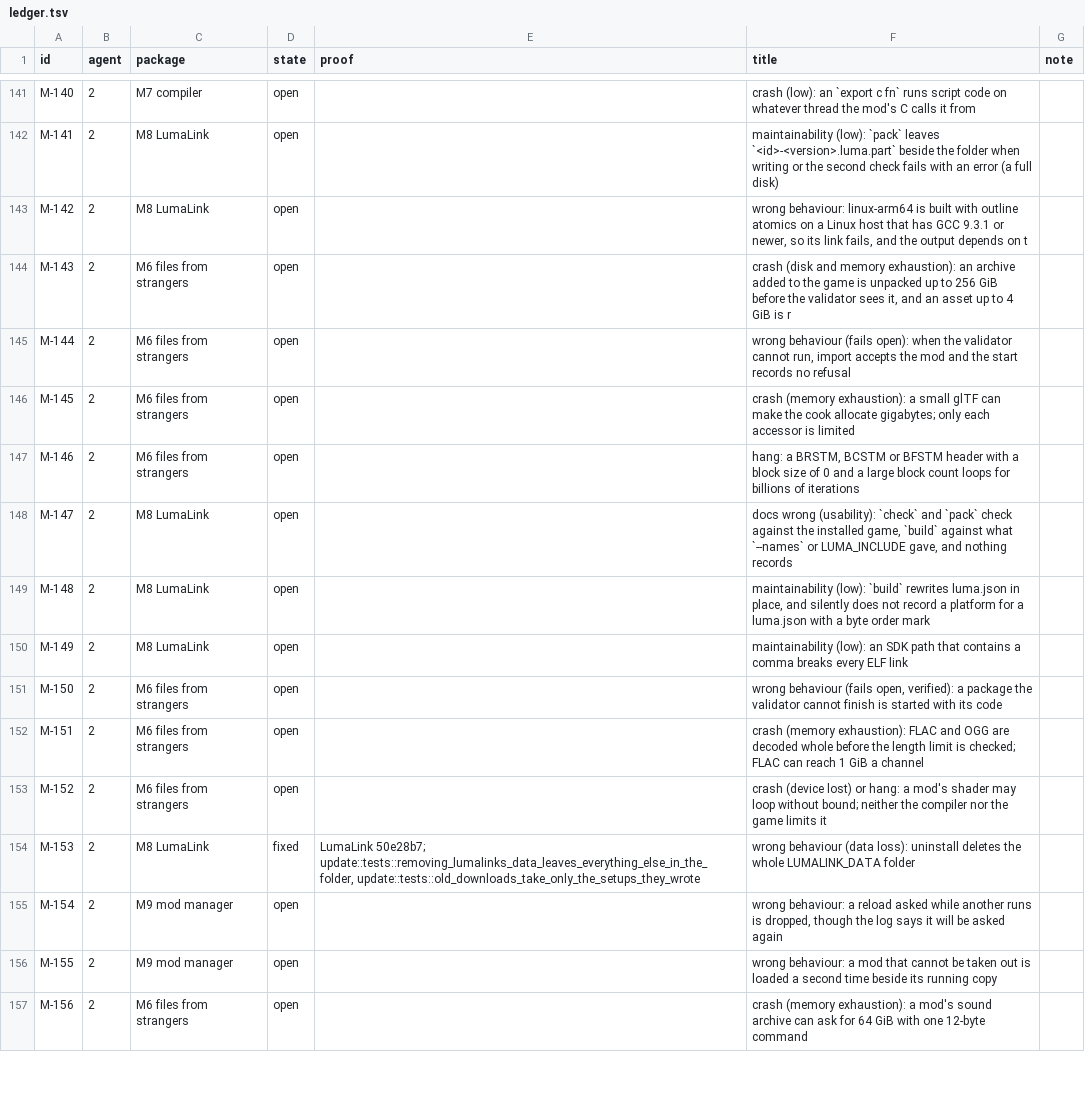
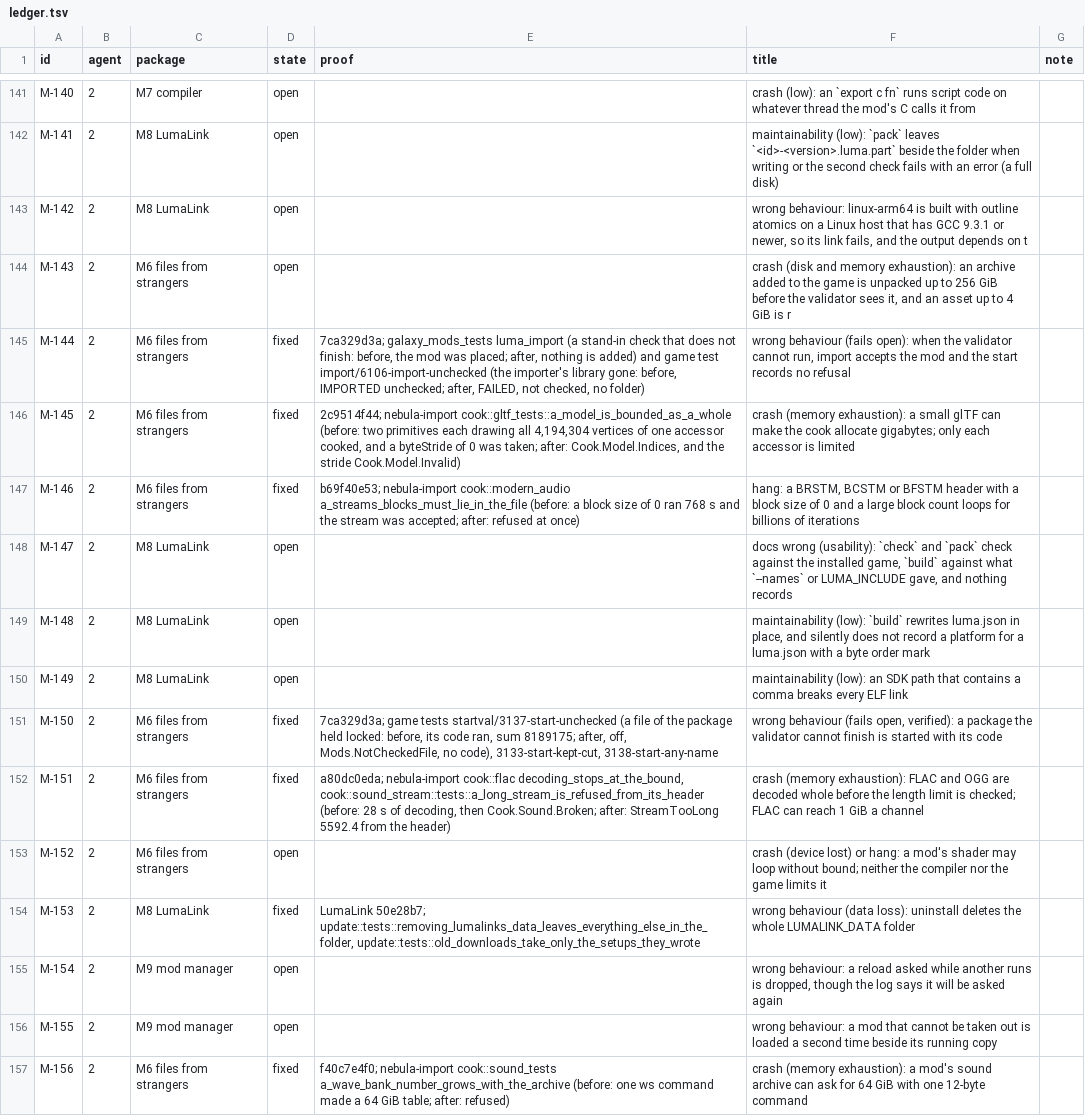
Before and after one commit to keepvaibin/nebula, a TSV file: docs/plan/ledger.tsv, drawn as a sheet; only a part is shown, gaps mark what is left out; the diff covers the shown part only.

Commit message:
Ledger and progress: M6 first part
M-145, M-146, M-151, M-156, M-157, M-159, M-160, M-166, M-167, M-169,
M-144, M-150 and M-161 fixed with their tests; M-168 parts; N-2069 open;
N-2070 and N-2071 found and fixed.

```diff
--- a/docs/plan/ledger.tsv
+++ b/docs/plan/ledger.tsv
@@ -144,5 +144,5 @@ M-142	2	M8 LumaLink	open		wrong behaviour: linux-arm64 is built with outline ato
 M-143	2	M6 files from strangers	open		crash (disk and memory exhaustion): an archive added to the game is unpacked up to 256 GiB before the validator sees it, and an asset up to 4 GiB is r	
-M-144	2	M6 files from strangers	open		wrong behaviour (fails open): when the validator cannot run, import accepts the mod and the start records no refusal	
-M-145	2	M6 files from strangers	open		crash (memory exhaustion): a small glTF can make the cook allocate gigabytes; only each accessor is limited	
-M-146	2	M6 files from strangers	open		hang: a BRSTM, BCSTM or BFSTM header with a block size of 0 and a large block count loops for billions of iterations	
+M-144	2	M6 files from strangers	fixed	7ca329d3a; galaxy_mods_tests luma_import (a stand-in check that does not finish: before, the mod was placed; after, nothing is added) and game test import/6106-import-unchecked (the importer's library gone: before, IMPORTED unchecked; after, FAILED, not checked, no folder)	wrong behaviour (fails open): when the validator cannot run, import accepts the mod and the start records no refusal	
+M-145	2	M6 files from strangers	fixed	2c9514f44; nebula-import cook::gltf_tests::a_model_is_bounded_as_a_whole (before: two primitives each drawing all 4,194,304 vertices of one accessor cooked, and a byteStride of 0 was taken; after: Cook.Model.Indices, and the stride Cook.Model.Invalid)	crash (memory exhaustion): a small glTF can make the cook allocate gigabytes; only each accessor is limited	
+M-146	2	M6 files from strangers	fixed	b69f40e53; nebula-import cook::modern_audio a_streams_blocks_must_lie_in_the_file (before: a block size of 0 ran 768 s and the stream was accepted; after: refused at once)	hang: a BRSTM, BCSTM or BFSTM header with a block size of 0 and a large block count loops for billions of iterations	
 M-147	2	M8 LumaLink	open		docs wrong (usability): `check` and `pack` check against the installed game, `build` against what `--names` or LUMA_INCLUDE gave, and nothing records 	
@@ -150,4 +150,4 @@ M-148	2	M8 LumaLink	open		maintainability (low): `build` rewrites luma.json in p
 M-149	2	M8 LumaLink	open		maintainability (low): an SDK path that contains a comma breaks every ELF link	
-M-150	2	M6 files from strangers	open		wrong behaviour (fails open, verified): a package the validator cannot finish is started with its code	
-M-151	2	M6 files from strangers	open		crash (memory exhaustion): FLAC and OGG are decoded whole before the length limit is checked; FLAC can reach 1 GiB a channel	
+M-150	2	M6 files from strangers	fixed	7ca329d3a; game tests startval/3137-start-unchecked (a file of the package held locked: before, its code ran, sum 8189175; after, off, Mods.NotCheckedFile, no code), 3133-start-kept-cut, 3138-start-any-name	wrong behaviour (fails open, verified): a package the validator cannot finish is started with its code	
+M-151	2	M6 files from strangers	fixed	a80dc0eda; nebula-import cook::flac decoding_stops_at_the_bound, cook::sound_stream::tests::a_long_stream_is_refused_from_its_header (before: 28 s of decoding, then Cook.Sound.Broken; after: StreamTooLong 5592.4 from the header)	crash (memory exhaustion): FLAC and OGG are decoded whole before the length limit is checked; FLAC can reach 1 GiB a channel	
 M-152	2	M6 files from strangers	open		crash (device lost) or hang: a mod's shader may loop without bound; neither the compiler nor the game limits it	
@@ -156,2 +156,2 @@ M-154	2	M9 mod manager	open		wrong behaviour: a reload asked while another runs
 M-155	2	M9 mod manager	open		wrong behaviour: a mod that cannot be taken out is loaded a second time beside its running copy	
-M-156	2	M6 files from strangers	open		crash (memory exhaustion): a mod's sound archive can ask for 64 GiB with one 12-byte command	
+M-156	2	M6 files from strangers	fixed	f40c7e4f0; nebula-import cook::sound_tests a_wave_bank_number_grows_with_the_archive (before: one ws command made a 64 GiB table; after: refused)	crash (memory exhaustion): a mod's sound archive can ask for 64 GiB with one 12-byte command	
```
Also changed, not shown: 3 added rows and 15 edited cells elsewhere in this file, 1 other file.
